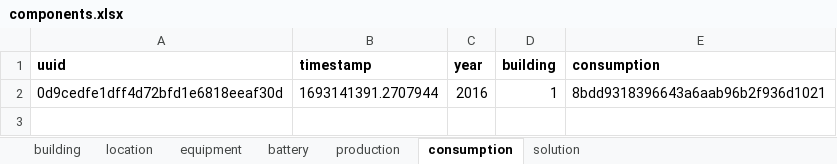
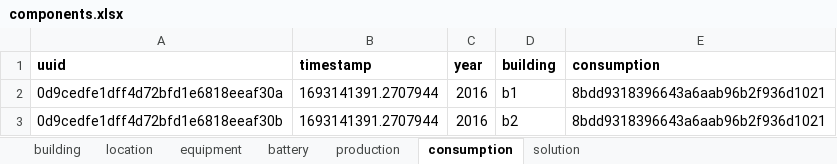
Before and after one commit to Ellariel/pv-opt, an Excel workbook: components.xlsx, sheet consumption, drawn as a sheet; values as stored, in another font and other column widths than the file's, no borders; the diff names each change by its address in the sheet, - before the commit and + after, or states it on an @@ line.

```diff
--- a/components.xlsx (sheet consumption)
+++ b/components.xlsx (sheet consumption)
-A2 (uuid): 0d9cedfe1dff4d72bfd1e6818eeaf30d
+A2 (uuid): 0d9cedfe1dff4d72bfd1e6818eeaf30a
-D2 (building): 1
+D2 (building): b1
+row 3: 0d9cedfe1dff4d72bfd1e6818eeaf30b | 1693141391.2707944 | 2016 | b2 | 8bdd9318396643a6aab96b2f936d1021
```
Also changed, not shown: sheet location, sheet building, sheet production, sheet battery, sheet equipment, 20 other files.
